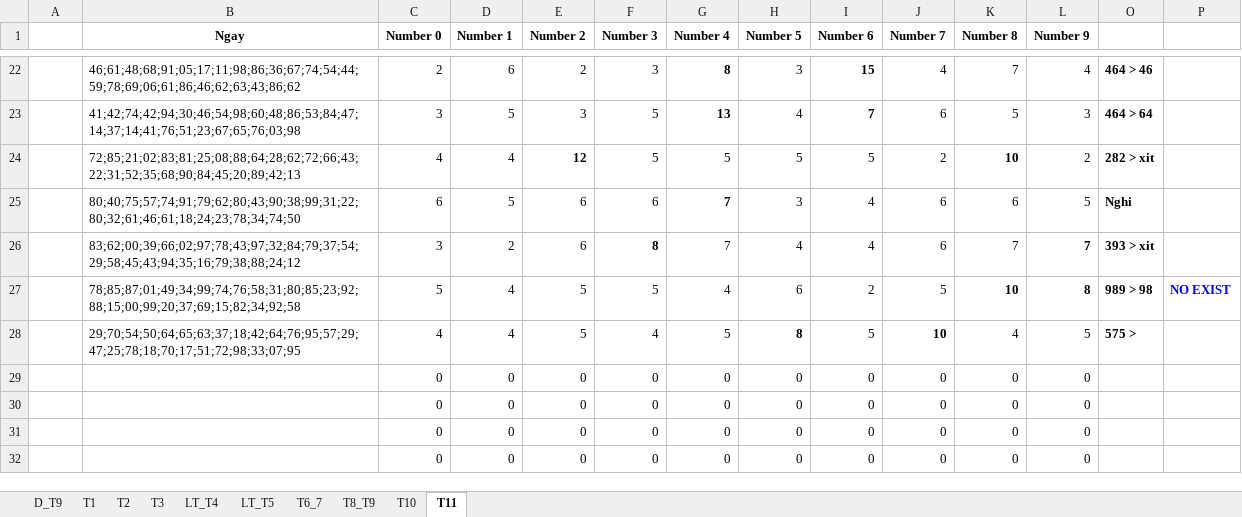
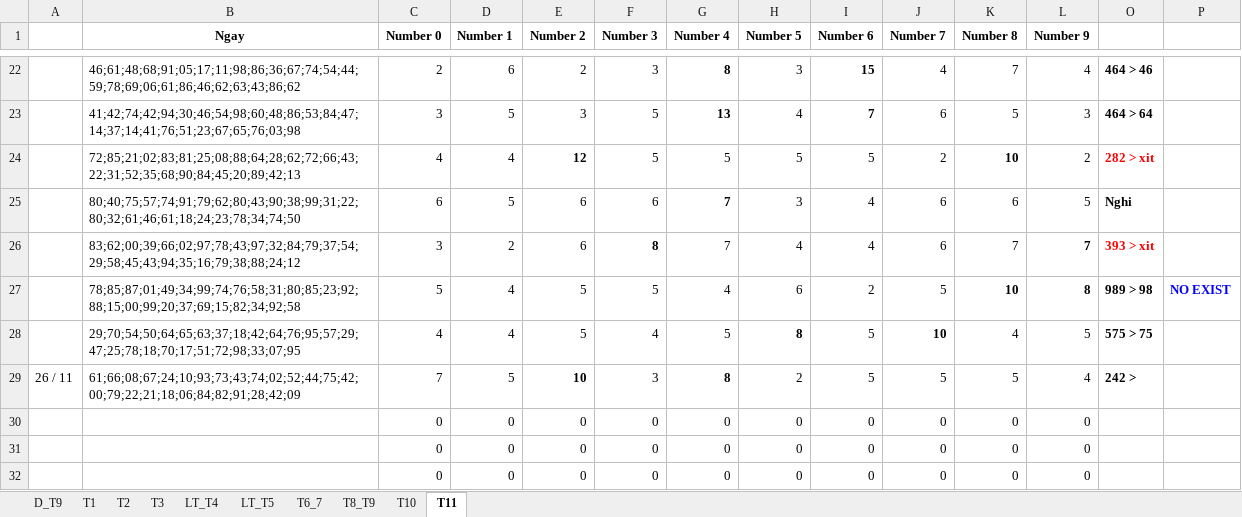
Before and after one commit to nampq/science, an Excel workbook: MakeMoney/Thong_Ke/xls/RATE 2013.xlsx, sheet T11, drawn as a sheet; only a part is shown, gaps mark what is left out; values as stored, in another font and other column widths than the file's, no borders; removed rows and columns are numbered as before the commit, all else as after; rows hold the shown columns only; the diff names each change by its address in the sheet, - before the commit and + after, or states it on an @@ line.

```diff
--- a/MakeMoney/Thong_Ke/xls/RATE 2013.xlsx (sheet T11)
+++ b/MakeMoney/Thong_Ke/xls/RATE 2013.xlsx (sheet T11)
-O24 text colour: black
+O24 text colour: #FF0000
-O26 text colour: black
+O26 text colour: #FF0000
-O28: 575 >
+O28: 575 > 75
-row 29:  |  | 0 | 0 | 0 | 0 | 0 | 0 | 0 | 0 | 0 | 0
+row 29: 26 / 11 | 61;66;08;67;24;10;93;73;43;74;02;52;44;75;42;00;79;22;21;18;06;84;82;91;28;42;09 | 7 | 5 | 10 | 3 | 8 | 2 | 5 | 5 | 5 | 4 | 242 >
```
Also changed, not shown: MakeMoney/Thong_Ke/xls/Cau_T(2).xlsx, 11 other files.
